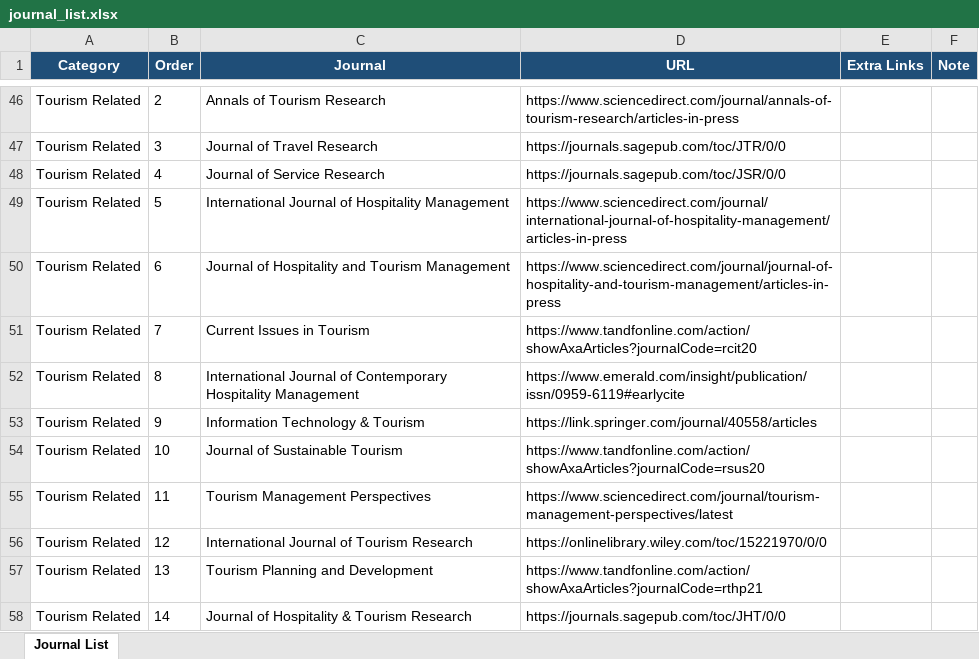
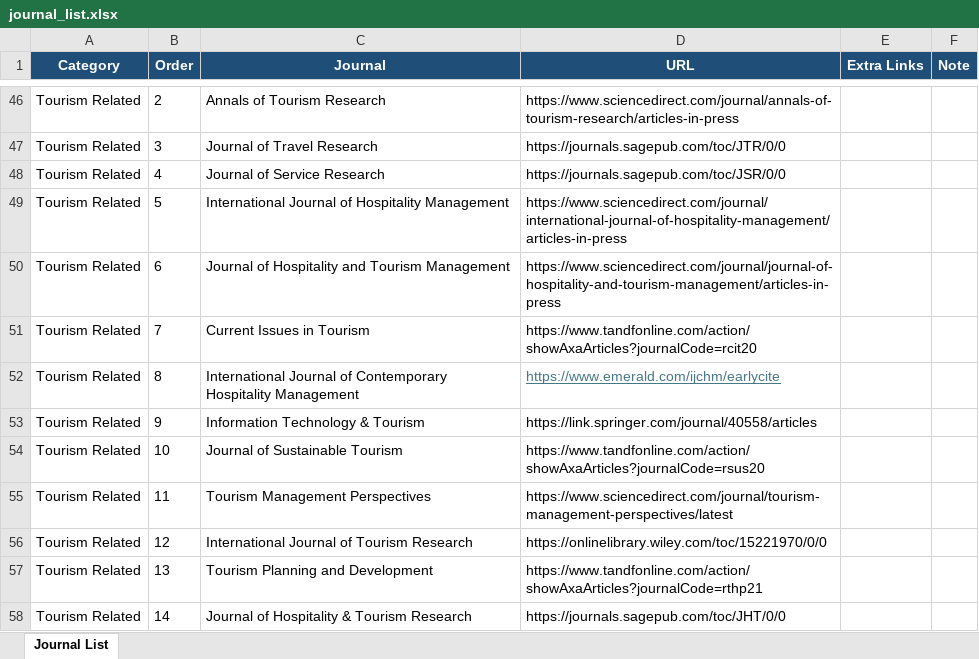
Before and after one commit to dm-dut/dm-dut.github.io, an Excel workbook: journal/journal_list.xlsx, sheet Journal List, drawn as a sheet; only a part is shown, gaps mark what is left out; values as stored, in another font and other column widths than the file's, no borders; table styles not drawn; the diff names each change by its address in the sheet, - before the commit and + after, or states it on an @@ line.

```diff
--- a/journal/journal_list.xlsx (sheet Journal List)
+++ b/journal/journal_list.xlsx (sheet Journal List)
-D52 (URL): https://www.emerald.com/insight/publication/issn/0959-6119#earlycite
+D52 (URL): https://www.emerald.com/ijchm/earlycite
@@ D52 underline: off → on, text colour: black → #467886 @@
```
Also changed, not shown: 1 other file.
